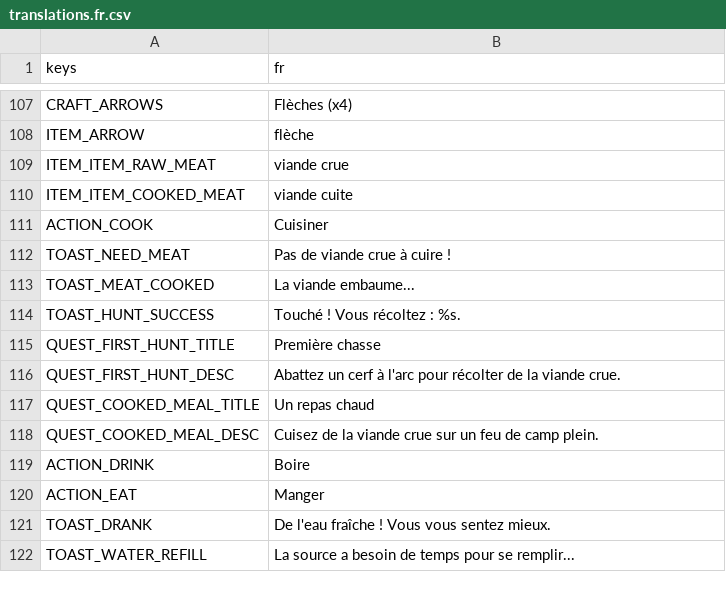
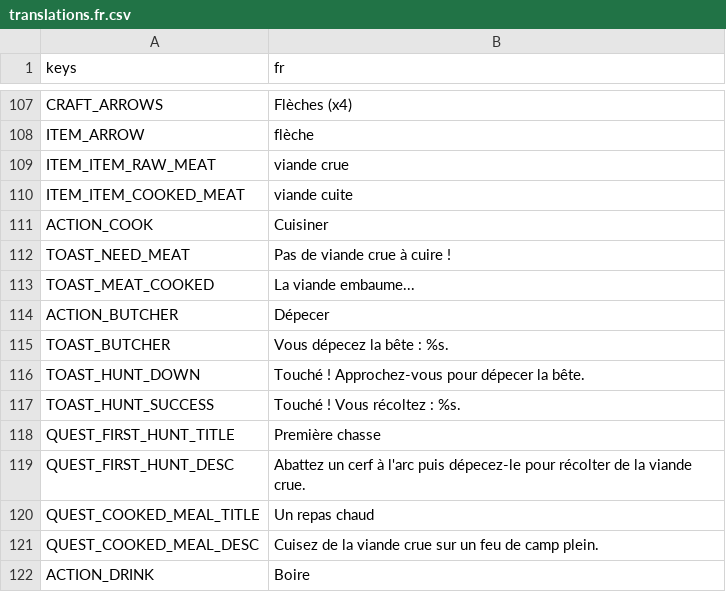
Before and after one commit to CharlieG42/ZimutAdventure, a CSV file: locales/translations.fr.csv, drawn as a sheet; only a part is shown, gaps mark what is left out; the shorter side is filled out with more unchanged rows.

```diff
--- a/locales/translations.fr.csv
+++ b/locales/translations.fr.csv
@@ -113,5 +113,8 @@ TOAST_NEED_MEAT,Pas de viande crue à cuire !
 TOAST_MEAT_COOKED,La viande embaume...
+ACTION_BUTCHER,Dépecer
+TOAST_BUTCHER,Vous dépecez la bête : %s.
+TOAST_HUNT_DOWN,Touché ! Approchez-vous pour dépecer la bête.
 TOAST_HUNT_SUCCESS,Touché ! Vous récoltez : %s.
 QUEST_FIRST_HUNT_TITLE,Première chasse
-QUEST_FIRST_HUNT_DESC,Abattez un cerf à l'arc pour récolter de la viande crue.
+QUEST_FIRST_HUNT_DESC,Abattez un cerf à l'arc puis dépecez-le pour récolter de la viande crue.
 QUEST_COOKED_MEAL_TITLE,Un repas chaud
```
Also changed, not shown: locales/translations.en.csv, 10 other files.
